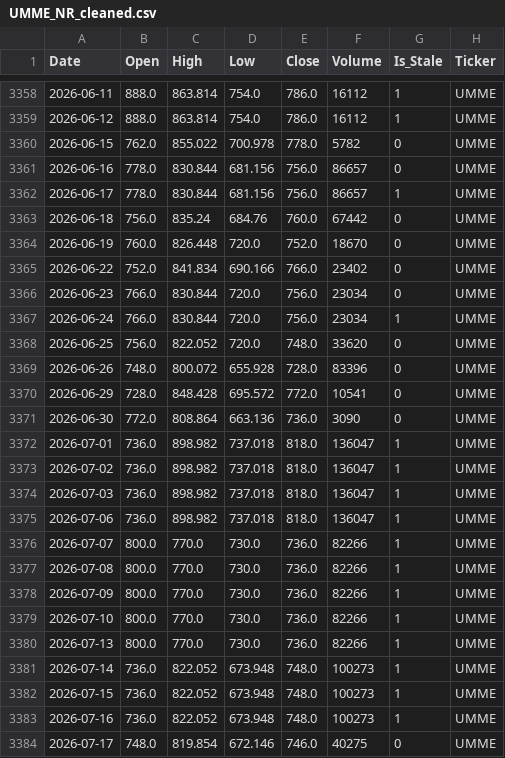
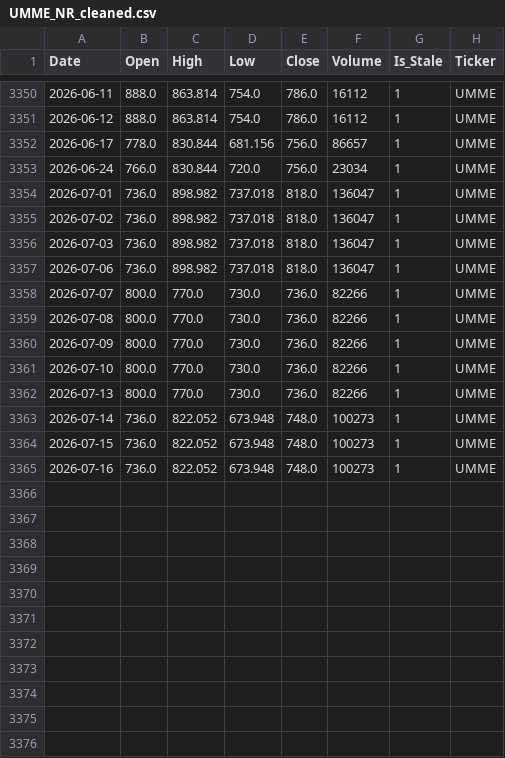
Before and after one commit to MoengaAlex1/nse_predictor, a CSV file: data/cleaned/UMME_NR_cleaned.csv, drawn as a sheet; only a part is shown, gaps mark what is left out; the diff covers the shown part only.

```diff
--- a/data/cleaned/UMME_NR_cleaned.csv
+++ b/data/cleaned/UMME_NR_cleaned.csv
@@ -3359,14 +3351,4 @@ Date,Open,High,Low,Close,Volume,Is_Stale,Ticker
 2026-06-12,888.0,863.814,754.0,786.0,16112,1,UMME
-2026-06-15,762.0,855.022,700.978,778.0,5782,0,UMME
-2026-06-16,778.0,830.844,681.156,756.0,86657,0,UMME
 2026-06-17,778.0,830.844,681.156,756.0,86657,1,UMME
-2026-06-18,756.0,835.24,684.76,760.0,67442,0,UMME
-2026-06-19,760.0,826.448,720.0,752.0,18670,0,UMME
-2026-06-22,752.0,841.834,690.166,766.0,23402,0,UMME
-2026-06-23,766.0,830.844,720.0,756.0,23034,0,UMME
 2026-06-24,766.0,830.844,720.0,756.0,23034,1,UMME
-2026-06-25,756.0,822.052,720.0,748.0,33620,0,UMME
-2026-06-26,748.0,800.072,655.928,728.0,83396,0,UMME
-2026-06-29,728.0,848.428,695.572,772.0,10541,0,UMME
-2026-06-30,772.0,808.864,663.136,736.0,3090,0,UMME
 2026-07-01,736.0,898.982,737.018,818.0,136047,1,UMME
@@ -3383,2 +3365 @@ Date,Open,High,Low,Close,Volume,Is_Stale,Ticker
 2026-07-16,736.0,822.052,673.948,748.0,100273,1,UMME
-2026-07-17,748.0,819.854,672.146,746.0,40275,0,UMME
```
Also changed, not shown: 8 removed rows elsewhere in this file, data/cleaned/EQTY_NR_cleaned.csv, data/cleaned/KCB_NR_cleaned.csv, 8 other files.
